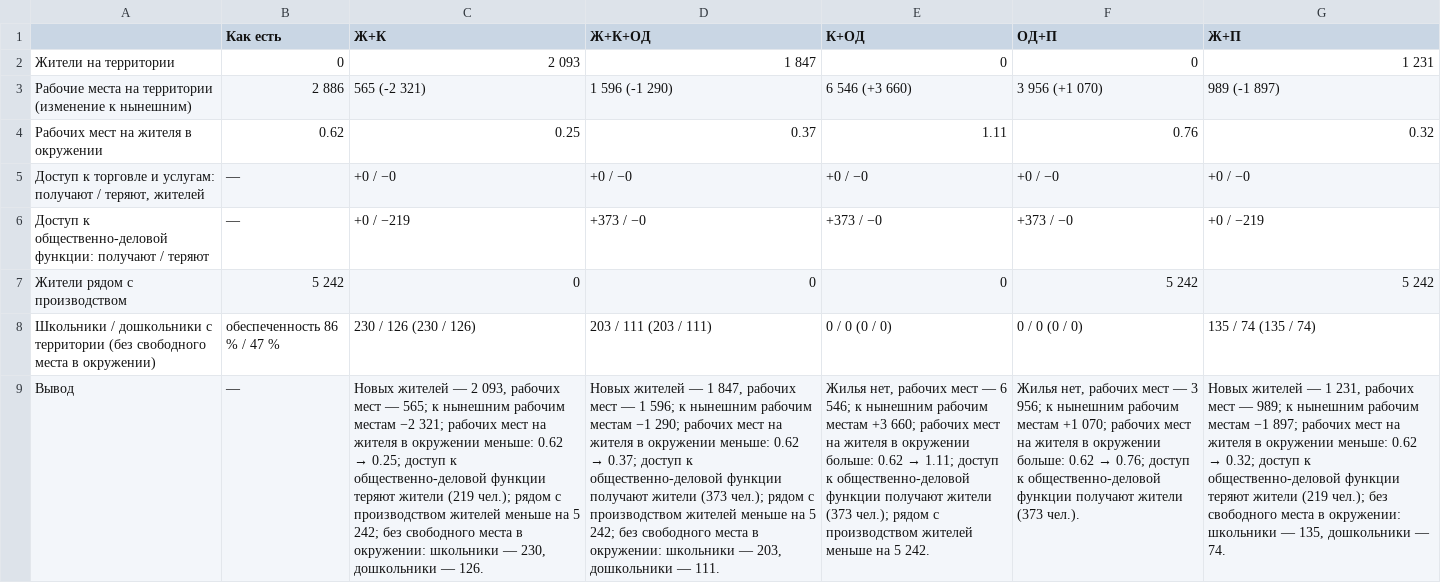
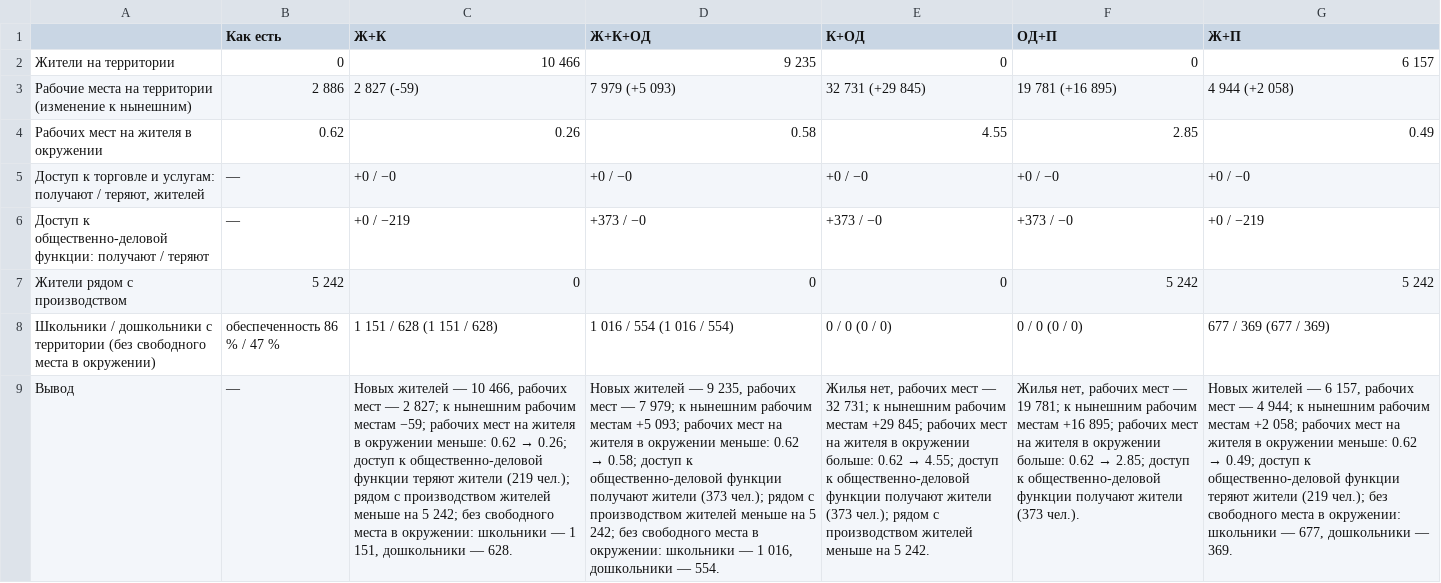
Before and after one commit to Harlekiro/testNIR, a CSV file: results_v5/gatchina_layers/gatchina_layers_сравнение_вариантов.csv, drawn as a sheet; the diff names each change by its address in the sheet, - before the commit and + after, or states it on an @@ line.

```diff
--- a/results_v5/gatchina_layers/gatchina_layers_сравнение_вариантов.csv
+++ b/results_v5/gatchina_layers/gatchina_layers_сравнение_вариантов.csv
-C2 (Ж+К): 2 093
+C2 (Ж+К): 10 466
-D2 (Ж+К+ОД): 1 847
+D2 (Ж+К+ОД): 9 235
-G2 (Ж+П): 1 231
+G2 (Ж+П): 6 157
-C3 (Ж+К): 565 (-2 321)
+C3 (Ж+К): 2 827 (-59)
-D3 (Ж+К+ОД): 1 596 (-1 290)
+D3 (Ж+К+ОД): 7 979 (+5 093)
-E3 (К+ОД): 6 546 (+3 660)
+E3 (К+ОД): 32 731 (+29 845)
-F3 (ОД+П): 3 956 (+1 070)
+F3 (ОД+П): 19 781 (+16 895)
-G3 (Ж+П): 989 (-1 897)
+G3 (Ж+П): 4 944 (+2 058)
-C4 (Ж+К): 0.25
+C4 (Ж+К): 0.26
-D4 (Ж+К+ОД): 0.37
+D4 (Ж+К+ОД): 0.58
-E4 (К+ОД): 1.11
+E4 (К+ОД): 4.55
-F4 (ОД+П): 0.76
+F4 (ОД+П): 2.85
-G4 (Ж+П): 0.32
+G4 (Ж+П): 0.49
-C8 (Ж+К): 230 / 126 (230 / 126)
+C8 (Ж+К): 1 151 / 628 (1 151 / 628)
-D8 (Ж+К+ОД): 203 / 111 (203 / 111)
+D8 (Ж+К+ОД): 1 016 / 554 (1 016 / 554)
-G8 (Ж+П): 135 / 74 (135 / 74)
+G8 (Ж+П): 677 / 369 (677 / 369)
@@ C9 (Ж+К): …жителей — 2 093, рабочих мест — 565; к нынешним рабочим местам −2 321; рабочих мест на жителя в окружении меньше: 0.62 → 0.25; доступ к общественно-деловой функции теряют жители (219 чел.); рядом с производством жителей меньше на 5 242; без свободного места в окружении: школьники — 230, дошкольники — 126. → …жителей — 10 466, рабочих мест — 2 827; к нынешним рабочим местам −59; рабочих мест на жителя в окружении меньше: 0.62 → 0.26; доступ к общественно-деловой функции теряют жители (219 чел.); рядом с производством жителей меньше на 5 242; без свободного места в окружении: школьники — 1 151, дошкольники — 628. @@
@@ D9 (Ж+К+ОД): …жителей — 1 847, рабочих мест — 1 596; к нынешним рабочим местам −1 290; рабочих мест на жителя в окружении меньше: 0.62 → 0.37; доступ к общественно-деловой функции получают жители (373 чел.); рядом с производством жителей меньше на 5 242; без свободного места в окружении: школьники — 203, дошкольники — 111. → …жителей — 9 235, рабочих мест — 7 979; к нынешним рабочим местам +5 093; рабочих мест на жителя в окружении меньше: 0.62 → 0.58; доступ к общественно-деловой функции получают жители (373 чел.); рядом с производством жителей меньше на 5 242; без свободного места в окружении: школьники — 1 016, дошкольники — 554. @@
@@ E9 (К+ОД): …мест — 6 546; к нынешним рабочим местам +3 660; рабочих мест на жителя в окружении больше: 0.62 → 1.11; доступ к… → …мест — 32 731; к нынешним рабочим местам +29 845; рабочих мест на жителя в окружении больше: 0.62 → 4.55; доступ к… @@
@@ F9 (ОД+П): …мест — 3 956; к нынешним рабочим местам +1 070; рабочих мест на жителя в окружении больше: 0.62 → 0.76; доступ к… → …мест — 19 781; к нынешним рабочим местам +16 895; рабочих мест на жителя в окружении больше: 0.62 → 2.85; доступ к… @@
@@ G9 (Ж+П): …жителей — 1 231, рабочих мест — 989; к нынешним рабочим местам −1 897; рабочих мест на жителя в окружении меньше: 0.62 → 0.32; доступ к общественно-деловой функции теряют жители (219 чел.); без свободного места в окружении: школьники — 135, дошкольники — 74. → …жителей — 6 157, рабочих мест — 4 944; к нынешним рабочим местам +2 058; рабочих мест на жителя в окружении меньше: 0.62 → 0.49; доступ к общественно-деловой функции теряют жители (219 чел.); без свободного места в окружении: школьники — 677, дошкольники — 369. @@
```
Also changed, not shown: results_v5/gatchina_layers/gatchina_layers_сравнение_подробно.csv, results_v5/vysotsk/vysotsk_встроенные.csv, 7 other files.
